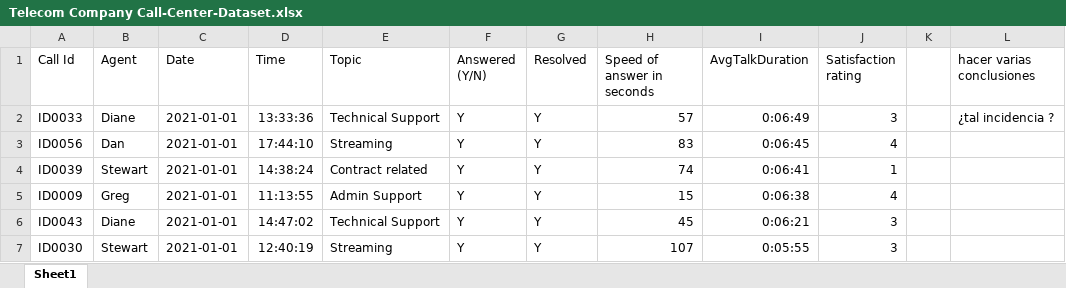
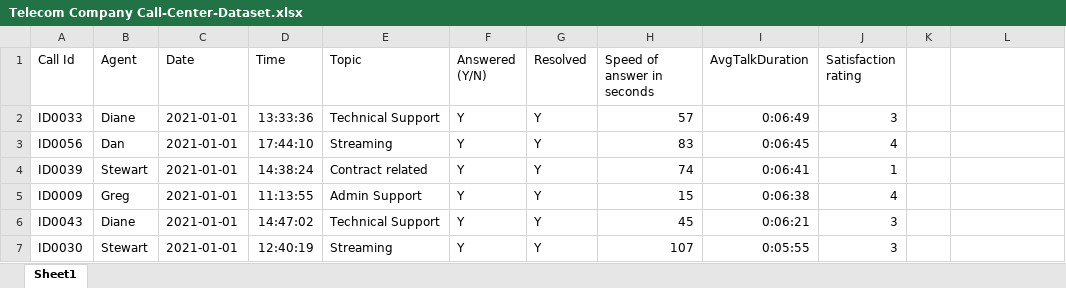
Before and after one commit to PABLOXAVIERMENDEZ/Proyecto_EDA_Pablo_Mendez, an Excel workbook: Telecom Company Call-Center-Dataset.xlsx, sheet Sheet1, drawn as a sheet; only a part is shown; values as stored, in another font and other column widths than the file's, no borders; the diff names each change by its address in the sheet, - before the commit and + after, or states it on an @@ line.

Commit message:
Update Telecom Company Call-Center-Dataset.xlsx

```diff
--- a/Telecom Company Call-Center-Dataset.xlsx (sheet Sheet1)
+++ b/Telecom Company Call-Center-Dataset.xlsx (sheet Sheet1)
-L1: hacer varias conclusiones
+L1: (empty)
-L2: ¿tal incidencia ?
+L2: (empty)
```
